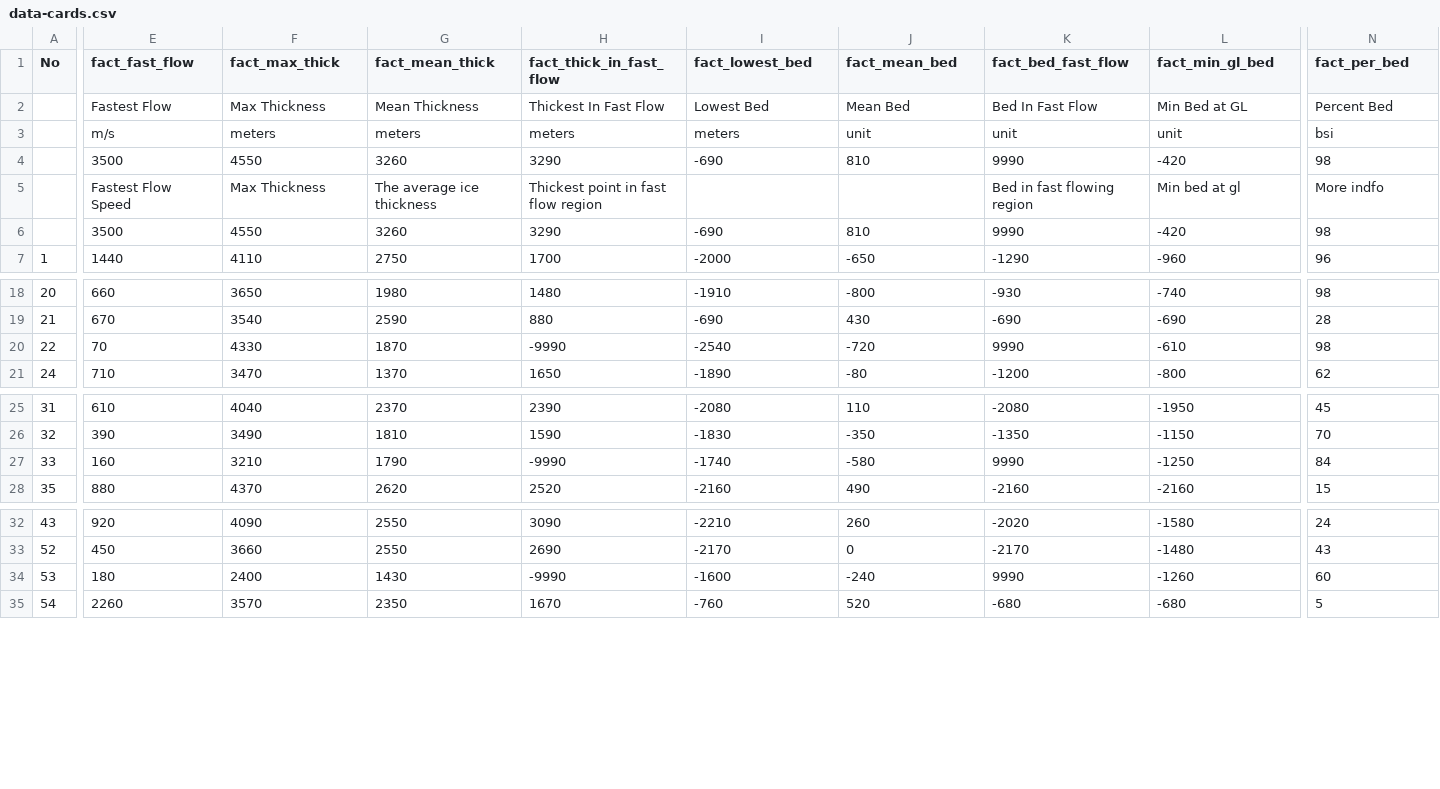
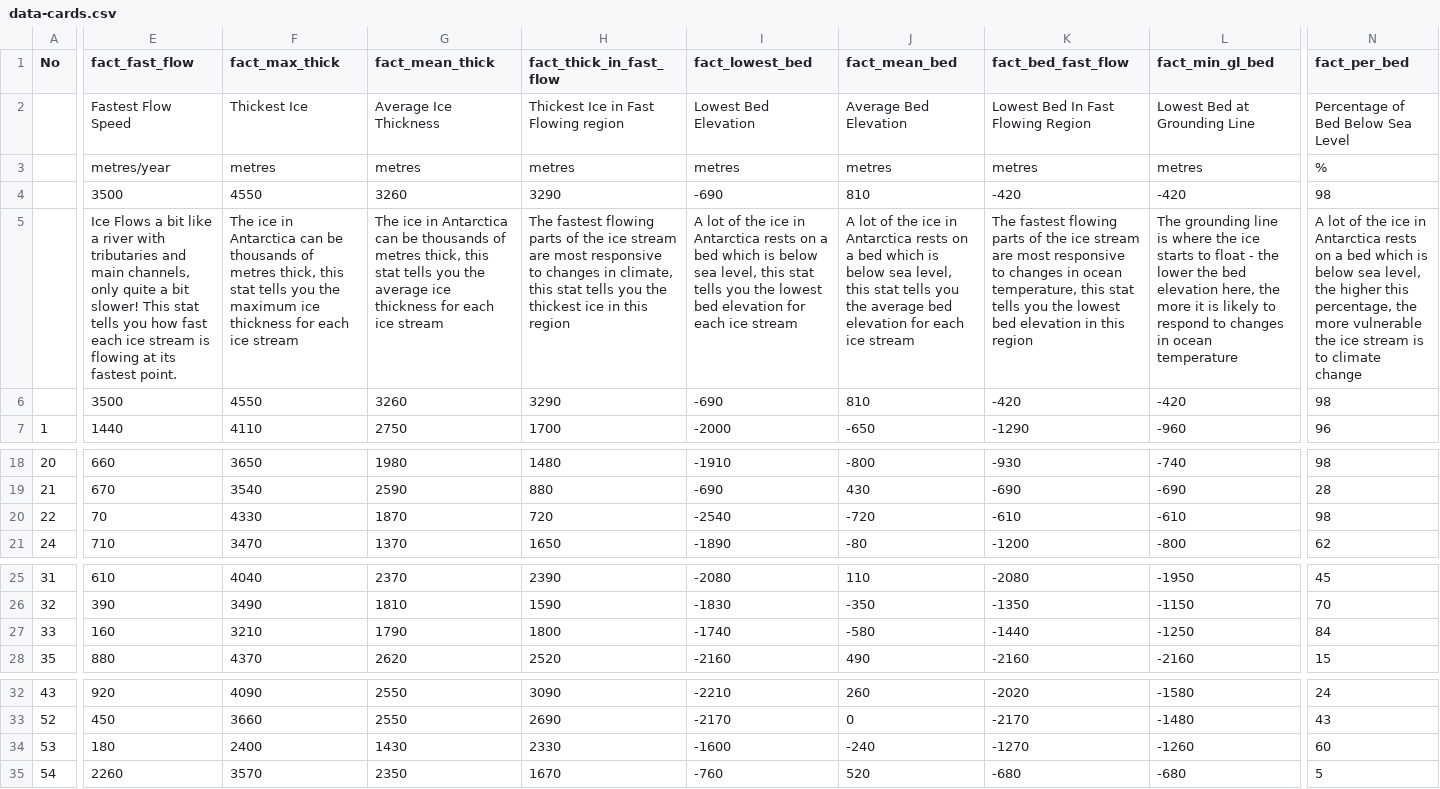
Before and after one commit to jkittley/iceflows-the-ice-is-right, a CSV file: src/res/data-cards.csv, drawn as a sheet; only a part is shown, gaps mark what is left out; removed rows and columns are numbered as before the commit, all else as after; rows hold the shown columns only; the diff covers the shown part only; the diff names each change by its address in the sheet, - before the commit and + after, or states it on an @@ line.

Commit message:
Updated data

```diff
--- a/src/res/data-cards.csv
+++ b/src/res/data-cards.csv
-row 2:  | Fastest Flow | Max Thickness | Mean Thickness | Thickest In Fast Flow | Lowest Bed | Mean Bed | Bed In Fast Flow | Min Bed at GL | Percent Bed
+row 2:  | Fastest Flow Speed | Thickest Ice | Average Ice Thickness | Thickest Ice in Fast Flowing region | Lowest Bed Elevation | Average Bed Elevation | Lowest Bed In Fast Flowing Region | Lowest Bed at Grounding Line | Percentage of Bed Below Sea Level
-E3 (fact_fast_flow): m/s
+E3 (fact_fast_flow): metres/year
-F3 (fact_max_thick): meters
+F3 (fact_max_thick): metres
-G3 (fact_mean_thick): meters
+G3 (fact_mean_thick): metres
-H3 (fact_thick_in_fast_flow): meters
+H3 (fact_thick_in_fast_flow): metres
-I3 (fact_lowest_bed): meters
+I3 (fact_lowest_bed): metres
-J3 (fact_mean_bed): unit
+J3 (fact_mean_bed): metres
-K3 (fact_bed_fast_flow): unit
+K3 (fact_bed_fast_flow): metres
-L3 (fact_min_gl_bed): unit
+L3 (fact_min_gl_bed): metres
-N3 (fact_per_bed): bsi
+N3 (fact_per_bed): %
-K4 (fact_bed_fast_flow): 9990
+K4 (fact_bed_fast_flow): -420
-row 5:  | Fastest Flow Speed | Max Thickness | The average ice thickness | Thickest point in fast flow region |  |  | Bed in fast flowing region | Min bed at gl | More indfo
+row 5:  | Ice Flows a bit like a river with tributaries and main channels, only quite a bit slower! This stat tells you how fast each ice stream is flowing at its fastest point. | The ice in Antarctica can be thousands of metres thick, this stat tells you the maximum ice thickness for each ice stream | The ice in Antarctica can be thousands of metres thick, this stat tells you the average ice thickness for each ice stream | The fastest flowing parts of the ice stream are most responsive to changes in climate, this stat tells you the thickest ice in this region | A lot of the ice in Antarctica rests on a bed which is below sea level, this stat tells you the lowest bed elevation for each ice stream | A lot of the ice in Antarctica rests on a bed which is below sea level, this stat tells you the average bed elevation for each ice stream | The fastest flowing parts of the ice stream are most responsive to changes in ocean temperature, this stat tells you the lowest bed elevation in this region | The grounding line is where the ice starts to float - the lower the bed elevation here, the more it is likely to respond to changes in ocean temperature | A lot of the ice in Antarctica rests on a bed which is below sea level, the higher this percentage, the more vulnerable the ice stream is to climate change
-K6 (fact_bed_fast_flow): 9990
+K6 (fact_bed_fast_flow): -420
-H20 (fact_thick_in_fast_flow): -9990
+H20 (fact_thick_in_fast_flow): 720
-K20 (fact_bed_fast_flow): 9990
+K20 (fact_bed_fast_flow): -610
-H27 (fact_thick_in_fast_flow): -9990
+H27 (fact_thick_in_fast_flow): 1800
-K27 (fact_bed_fast_flow): 9990
+K27 (fact_bed_fast_flow): -1440
-H34 (fact_thick_in_fast_flow): -9990
+H34 (fact_thick_in_fast_flow): 2330
-K34 (fact_bed_fast_flow): 9990
+K34 (fact_bed_fast_flow): -1270
```
Also changed, not shown: 1 edited cell elsewhere in this file.
